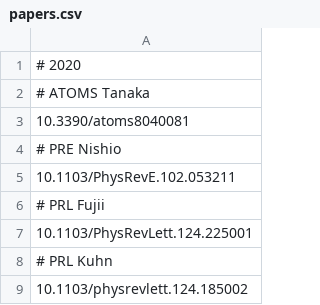
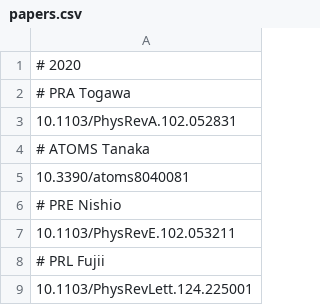
Before and after one commit to fujiisoup/CV, a CSV file: data/papers.csv, drawn as a sheet; only a part is shown; the shorter side is filled out with more unchanged rows; the diff names each change by its address in the sheet, - before the commit and + after, or states it on an @@ line.

Commit message:
Added a new paper by moto

```diff
--- a/data/papers.csv
+++ b/data/papers.csv
+row 2: # PRA Togawa
+row 3: 10.1103/PhysRevA.102.052831
```
Also changed, not shown: 2 other files.
